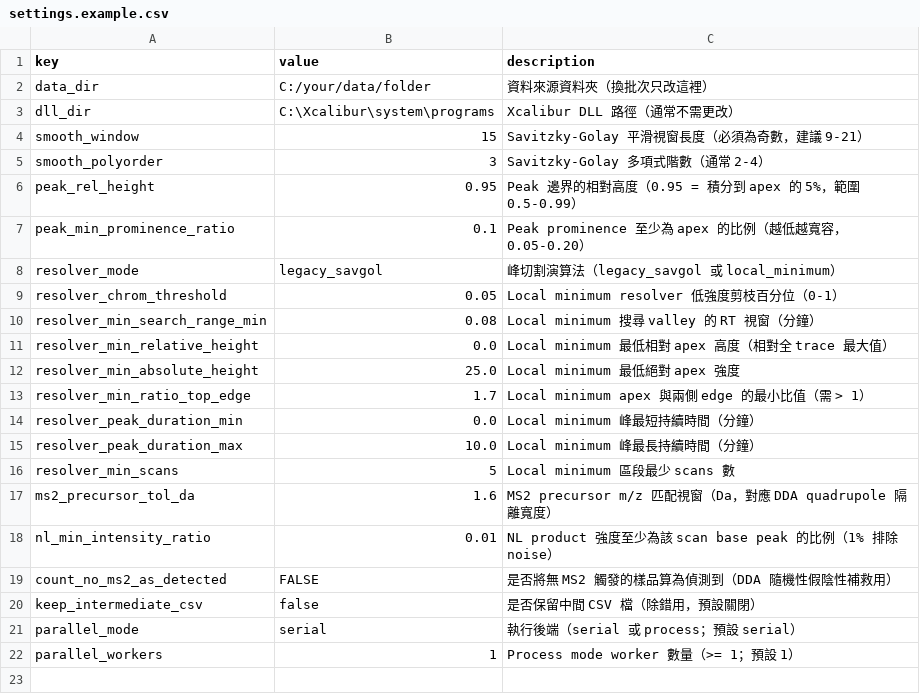
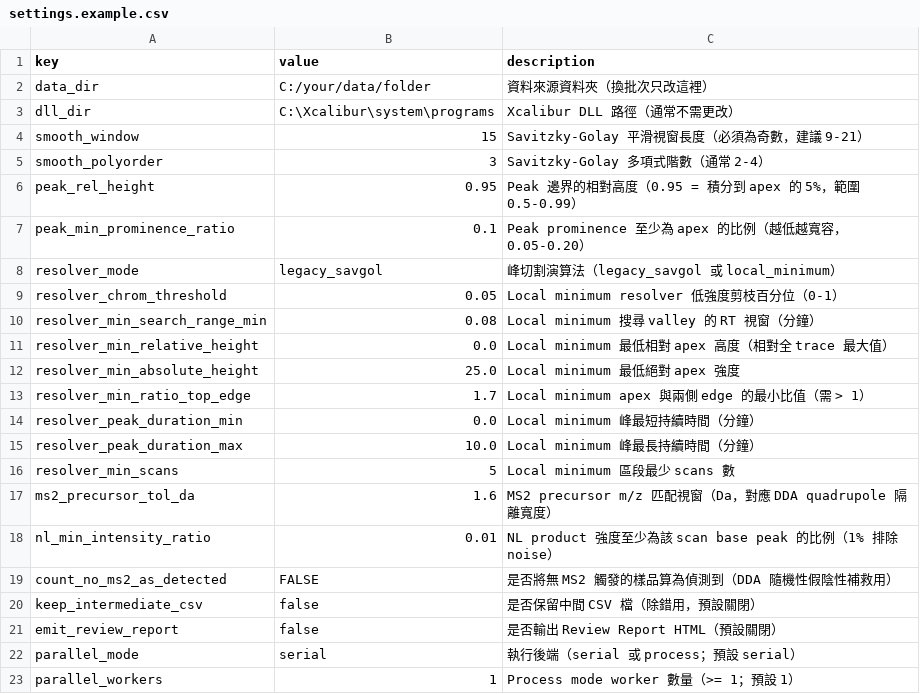
Before and after one commit to Chao-hu-Lab/XIC_Extractor, a CSV file: config/settings.example.csv, drawn as a sheet.

Commit message:
feat: add optional review report setting

```diff
--- a/config/settings.example.csv
+++ b/config/settings.example.csv
@@ -20,2 +20,3 @@ count_no_ms2_as_detected,FALSE,是否將無 MS2 觸發的樣品算為偵測到
 keep_intermediate_csv,false,是否保留中間 CSV 檔（除錯用，預設關閉）
+emit_review_report,false,是否輸出 Review Report HTML（預設關閉）
 parallel_mode,serial,執行後端（serial 或 process；預設 serial）
```
Also changed, not shown: 7 other files.
